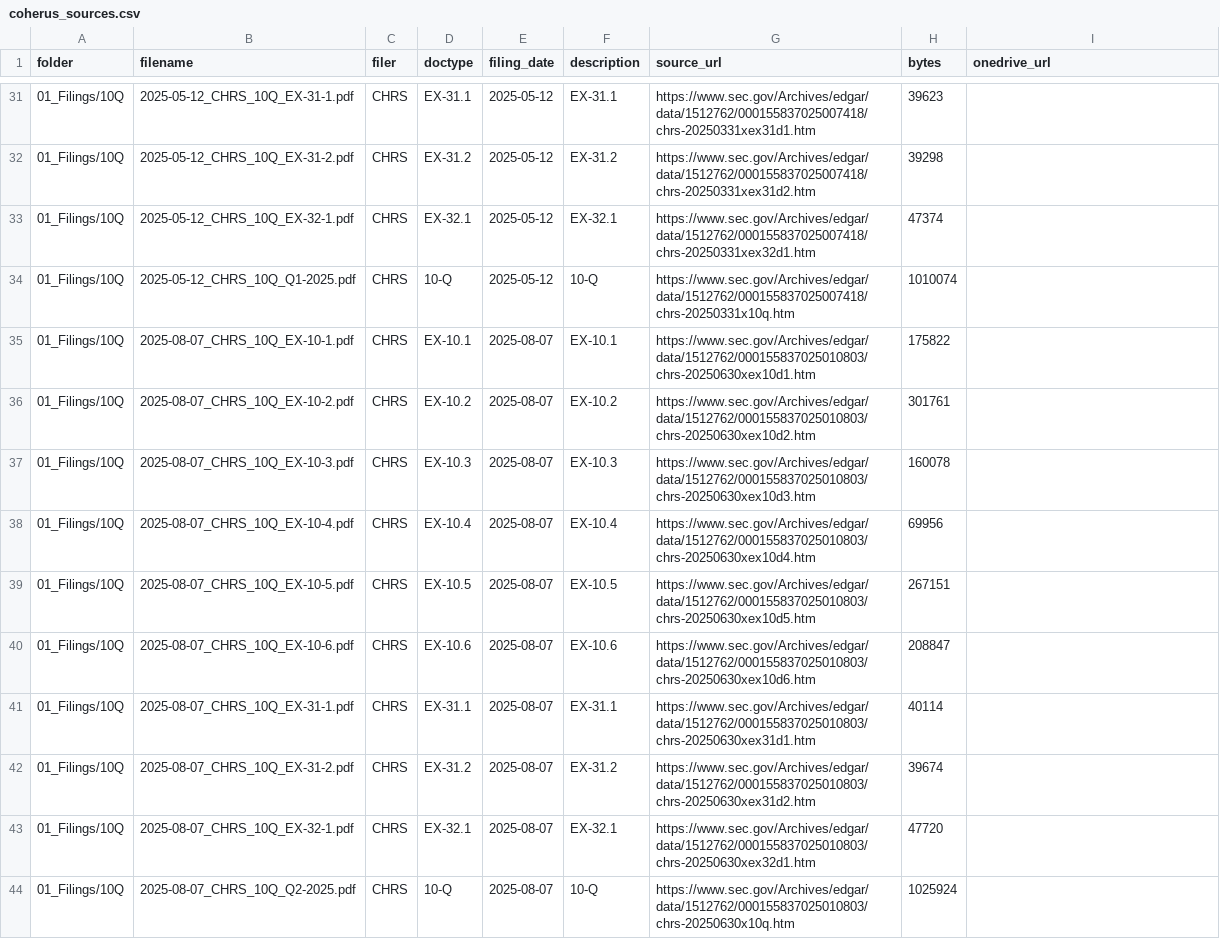
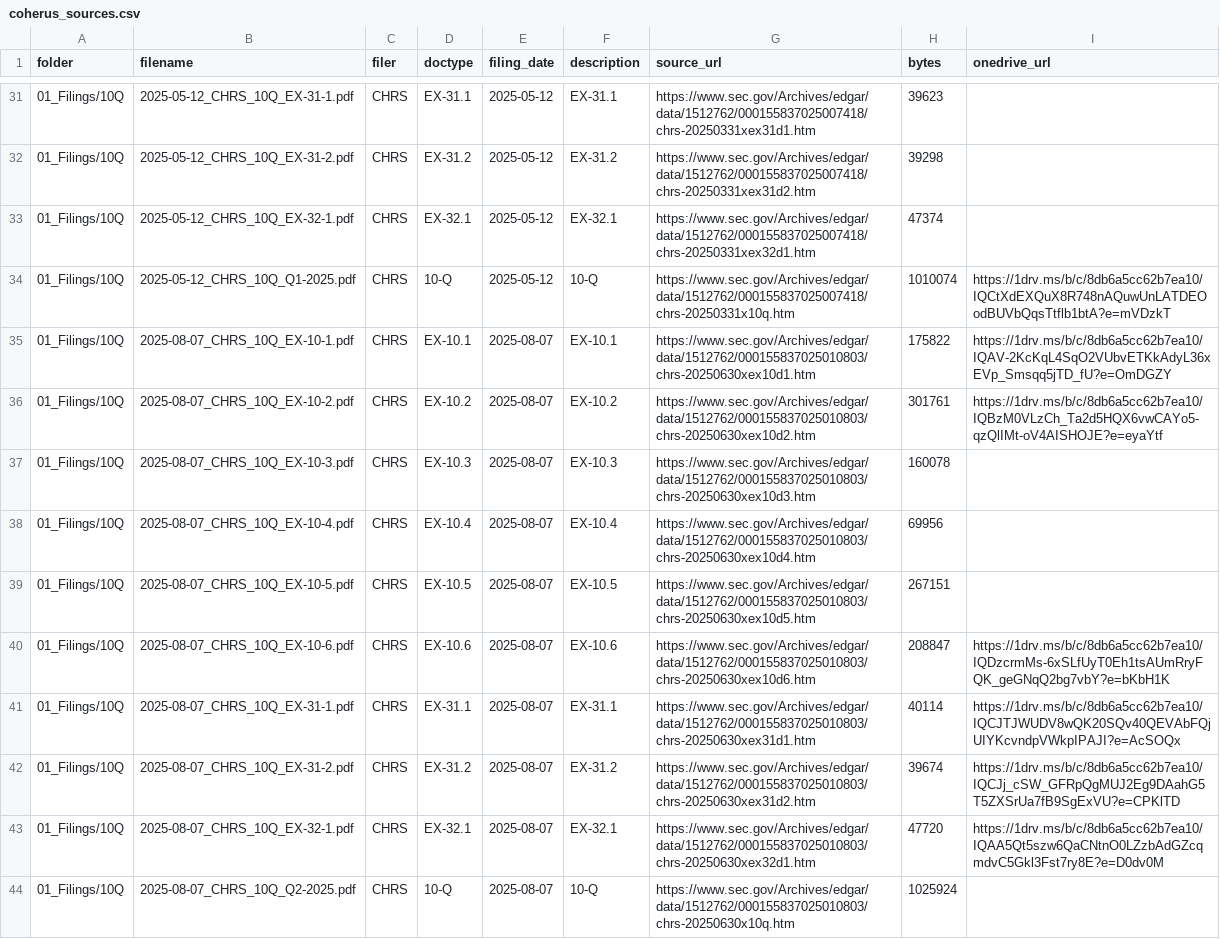
Before and after one commit to jditomaso1/orion, a CSV file: bdc/bbdc/data/credits/analysis/coherus/coherus_sources.csv, drawn as a sheet; only a part is shown, gaps mark what is left out; the diff covers the shown part only.

Commit message:
Add remaining 2025 and 2026 Coherus 10-Q source links

```diff
--- a/bdc/bbdc/data/credits/analysis/coherus/coherus_sources.csv
+++ b/bdc/bbdc/data/credits/analysis/coherus/coherus_sources.csv
@@ -33,5 +33,5 @@ folder,filename,filer,doctype,filing_date,description,source_url,bytes,onedrive_
 01_Filings/10Q,2025-05-12_CHRS_10Q_EX-32-1.pdf,CHRS,EX-32.1,2025-05-12,EX-32.1,https://www.sec.gov/Archives/edgar/data/1512762/000155837025007418/chrs-20250331xex32d1.htm,47374,
-01_Filings/10Q,2025-05-12_CHRS_10Q_Q1-2025.pdf,CHRS,10-Q,2025-05-12,10-Q,https://www.sec.gov/Archives/edgar/data/1512762/000155837025007418/chrs-20250331x10q.htm,1010074,
-01_Filings/10Q,2025-08-07_CHRS_10Q_EX-10-1.pdf,CHRS,EX-10.1,2025-08-07,EX-10.1,https://www.sec.gov/Archives/edgar/data/1512762/000155837025010803/chrs-20250630xex10d1.htm,175822,
-01_Filings/10Q,2025-08-07_CHRS_10Q_EX-10-2.pdf,CHRS,EX-10.2,2025-08-07,EX-10.2,https://www.sec.gov/Archives/edgar/data/1512762/000155837025010803/chrs-20250630xex10d2.htm,301761,
+01_Filings/10Q,2025-05-12_CHRS_10Q_Q1-2025.pdf,CHRS,10-Q,2025-05-12,10-Q,https://www.sec.gov/Archives/edgar/data/1512762/000155837025007418/chrs-20250331x10q.htm,1010074,https://1drv.ms/b/c/8db6a5cc62b7ea10/IQCtXdEXQuX8R748nAQuwUnLATDEOodBUVbQqsTtflb1btA?e=mVDzkT
+01_Filings/10Q,2025-08-07_CHRS_10Q_EX-10-1.pdf,CHRS,EX-10.1,2025-08-07,EX-10.1,https://www.sec.gov/Archives/edgar/data/1512762/000155837025010803/chrs-20250630xex10d1.htm,175822,https://1drv.ms/b/c/8db6a5cc62b7ea10/IQAV-2KcKqL4SqO2VUbvETKkAdyL36xEVp_Smsqq5jTD_fU?e=OmDGZY
+01_Filings/10Q,2025-08-07_CHRS_10Q_EX-10-2.pdf,CHRS,EX-10.2,2025-08-07,EX-10.2,https://www.sec.gov/Archives/edgar/data/1512762/000155837025010803/chrs-20250630xex10d2.htm,301761,https://1drv.ms/b/c/8db6a5cc62b7ea10/IQBzM0VLzCh_Ta2d5HQX6vwCAYo5-qzQlIMt-oV4AISHOJE?e=eyaYtf
 01_Filings/10Q,2025-08-07_CHRS_10Q_EX-10-3.pdf,CHRS,EX-10.3,2025-08-07,EX-10.3,https://www.sec.gov/Archives/edgar/data/1512762/000155837025010803/chrs-20250630xex10d3.htm,160078,
@@ -39,6 +39,6 @@ folder,filename,filer,doctype,filing_date,description,source_url,bytes,onedrive_
 01_Filings/10Q,2025-08-07_CHRS_10Q_EX-10-5.pdf,CHRS,EX-10.5,2025-08-07,EX-10.5,https://www.sec.gov/Archives/edgar/data/1512762/000155837025010803/chrs-20250630xex10d5.htm,267151,
-01_Filings/10Q,2025-08-07_CHRS_10Q_EX-10-6.pdf,CHRS,EX-10.6,2025-08-07,EX-10.6,https://www.sec.gov/Archives/edgar/data/1512762/000155837025010803/chrs-20250630xex10d6.htm,208847,
-01_Filings/10Q,2025-08-07_CHRS_10Q_EX-31-1.pdf,CHRS,EX-31.1,2025-08-07,EX-31.1,https://www.sec.gov/Archives/edgar/data/1512762/000155837025010803/chrs-20250630xex31d1.htm,40114,
-01_Filings/10Q,2025-08-07_CHRS_10Q_EX-31-2.pdf,CHRS,EX-31.2,2025-08-07,EX-31.2,https://www.sec.gov/Archives/edgar/data/1512762/000155837025010803/chrs-20250630xex31d2.htm,39674,
-01_Filings/10Q,2025-08-07_CHRS_10Q_EX-32-1.pdf,CHRS,EX-32.1,2025-08-07,EX-32.1,https://www.sec.gov/Archives/edgar/data/1512762/000155837025010803/chrs-20250630xex32d1.htm,47720,
+01_Filings/10Q,2025-08-07_CHRS_10Q_EX-10-6.pdf,CHRS,EX-10.6,2025-08-07,EX-10.6,https://www.sec.gov/Archives/edgar/data/1512762/000155837025010803/chrs-20250630xex10d6.htm,208847,https://1drv.ms/b/c/8db6a5cc62b7ea10/IQDzcrmMs-6xSLfUyT0Eh1tsAUmRryFQK_geGNqQ2bg7vbY?e=bKbH1K
+01_Filings/10Q,2025-08-07_CHRS_10Q_EX-31-1.pdf,CHRS,EX-31.1,2025-08-07,EX-31.1,https://www.sec.gov/Archives/edgar/data/1512762/000155837025010803/chrs-20250630xex31d1.htm,40114,https://1drv.ms/b/c/8db6a5cc62b7ea10/IQCJTJWUDV8wQK20SQv40QEVAbFQjUIYKcvndpVWkpIPAJI?e=AcSOQx
+01_Filings/10Q,2025-08-07_CHRS_10Q_EX-31-2.pdf,CHRS,EX-31.2,2025-08-07,EX-31.2,https://www.sec.gov/Archives/edgar/data/1512762/000155837025010803/chrs-20250630xex31d2.htm,39674,https://1drv.ms/b/c/8db6a5cc62b7ea10/IQCJj_cSW_GFRpQgMUJ2Eg9DAahG5T5ZXSrUa7fB9SgExVU?e=CPKlTD
+01_Filings/10Q,2025-08-07_CHRS_10Q_EX-32-1.pdf,CHRS,EX-32.1,2025-08-07,EX-32.1,https://www.sec.gov/Archives/edgar/data/1512762/000155837025010803/chrs-20250630xex32d1.htm,47720,https://1drv.ms/b/c/8db6a5cc62b7ea10/IQAA5Qt5szw6QaCNtnO0LZzbAdGZcqmdvC5Gkl3Fst7ry8E?e=D0dv0M
 01_Filings/10Q,2025-08-07_CHRS_10Q_Q2-2025.pdf,CHRS,10-Q,2025-08-07,10-Q,https://www.sec.gov/Archives/edgar/data/1512762/000155837025010803/chrs-20250630x10q.htm,1025924,
```
Also changed, not shown: 6 edited cells elsewhere in this file.
